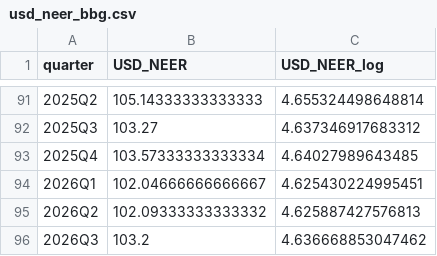
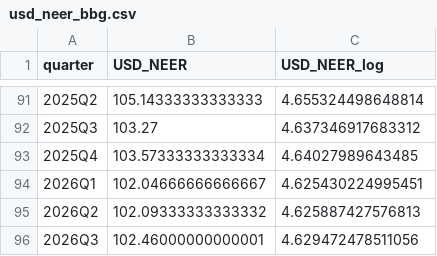
Before and after one commit to mauriciovalenzuela742/Financial-fragility-tail-risk-and-sovereign-spread-in-emerging-economies, a CSV file: 1_Codigo/Panel/bbg/usd_neer_bbg.csv, drawn as a sheet; only a part is shown, gaps mark what is left out.

```diff
--- a/1_Codigo/Panel/bbg/usd_neer_bbg.csv
+++ b/1_Codigo/Panel/bbg/usd_neer_bbg.csv
@@ -95,2 +95,2 @@ quarter,USD_NEER,USD_NEER_log
 2026Q2,102.09333333333332,4.625887427576813
-2026Q3,103.2,4.636668853047462
+2026Q3,102.46000000000001,4.629472478511056
```
Also changed, not shown: 20 other files.
